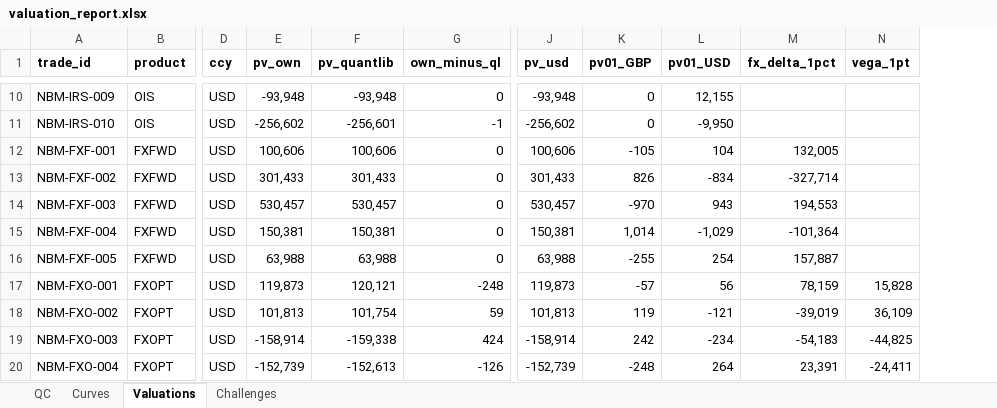
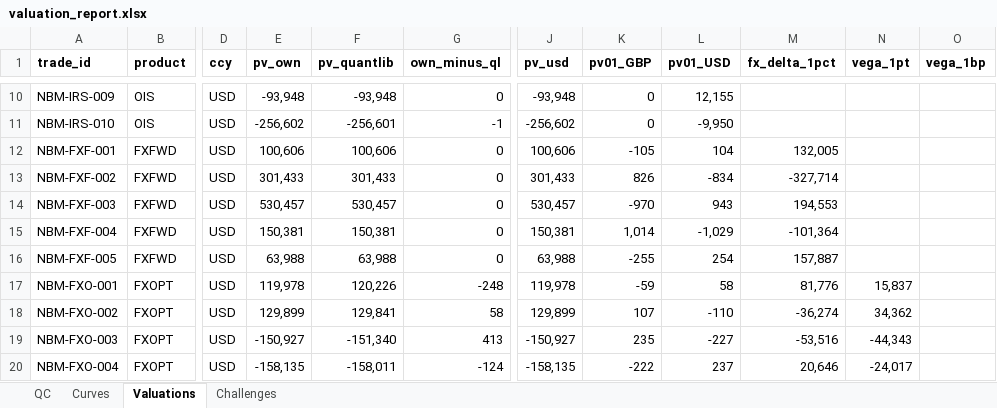
Before and after one commit to clearsmog/otc-valuation-desk, an Excel workbook: outputs/2026-10-15/valuation_report.xlsx, sheet Valuations, drawn as a sheet; only a part is shown, gaps mark what is left out; values as stored, in another font and other column widths than the file's, no borders; the diff covers the shown part only; the diff names each change by its address in the sheet, - before the commit and + after, or states it on an @@ line.

Commit message:
Swaptions (Bachelier, QuantLib reference) and FX vanna-volga smile from ATM/RR/BF

```diff
--- a/outputs/2026-10-15/valuation_report.xlsx (sheet Valuations)
+++ b/outputs/2026-10-15/valuation_report.xlsx (sheet Valuations)
+column O (vega_1bp), empty
-E17 (pv_own): 119,873
+E17 (pv_own): 119,978
-F17 (pv_quantlib): 120,121
+F17 (pv_quantlib): 120,226
-J17 (pv_usd): 119,873
+J17 (pv_usd): 119,978
-K17 (pv01_GBP): -57
+K17 (pv01_GBP): -59
-L17 (pv01_USD): 56
+L17 (pv01_USD): 58
-M17 (fx_delta_1pct): 78,159
+M17 (fx_delta_1pct): 81,776
-N17 (vega_1pt): 15,828
+N17 (vega_1pt): 15,837
-E18 (pv_own): 101,813
+E18 (pv_own): 129,899
-F18 (pv_quantlib): 101,754
+F18 (pv_quantlib): 129,841
-G18 (own_minus_ql): 59
+G18 (own_minus_ql): 58
-J18 (pv_usd): 101,813
+J18 (pv_usd): 129,899
-K18 (pv01_GBP): 119
+K18 (pv01_GBP): 107
-L18 (pv01_USD): -121
+L18 (pv01_USD): -110
-M18 (fx_delta_1pct): -39,019
+M18 (fx_delta_1pct): -36,274
-N18 (vega_1pt): 36,109
+N18 (vega_1pt): 34,362
-E19 (pv_own): -158,914
+E19 (pv_own): -150,927
-F19 (pv_quantlib): -159,338
+F19 (pv_quantlib): -151,340
-G19 (own_minus_ql): 424
+G19 (own_minus_ql): 413
-J19 (pv_usd): -158,914
+J19 (pv_usd): -150,927
-K19 (pv01_GBP): 242
+K19 (pv01_GBP): 235
-L19 (pv01_USD): -234
+L19 (pv01_USD): -227
-M19 (fx_delta_1pct): -54,183
+M19 (fx_delta_1pct): -53,516
-N19 (vega_1pt): -44,825
+N19 (vega_1pt): -44,343
-E20 (pv_own): -152,739
+E20 (pv_own): -158,135
-F20 (pv_quantlib): -152,613
+F20 (pv_quantlib): -158,011
-G20 (own_minus_ql): -126
+G20 (own_minus_ql): -124
-J20 (pv_usd): -152,739
+J20 (pv_usd): -158,135
-K20 (pv01_GBP): -248
+K20 (pv01_GBP): -222
-L20 (pv01_USD): 264
+L20 (pv01_USD): 237
-M20 (fx_delta_1pct): 23,391
+M20 (fx_delta_1pct): 20,646
-N20 (vega_1pt): -24,411
+N20 (vega_1pt): -24,017
```
Also changed, not shown: 4 added rows and 8 edited cells elsewhere in this sheet, sheet Challenges, 12 other files.
